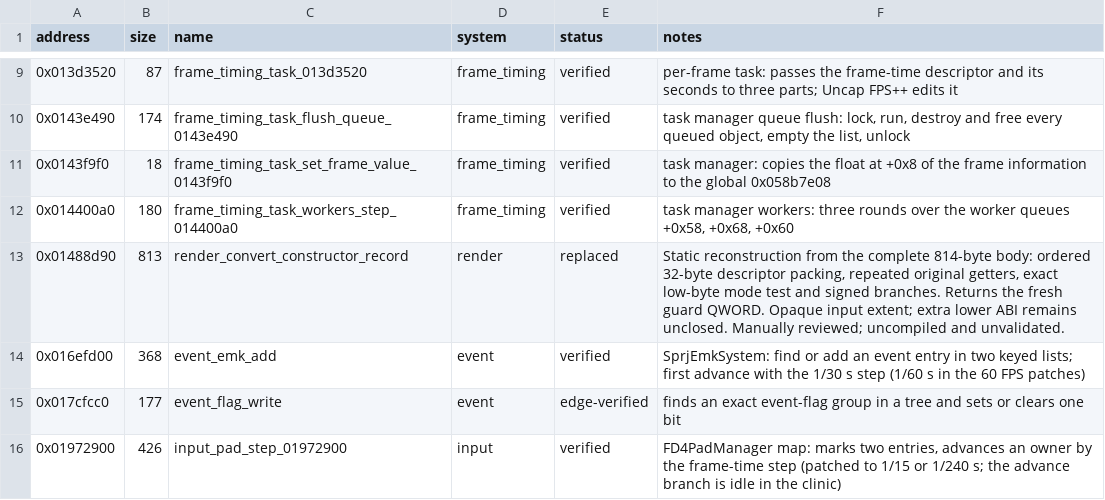
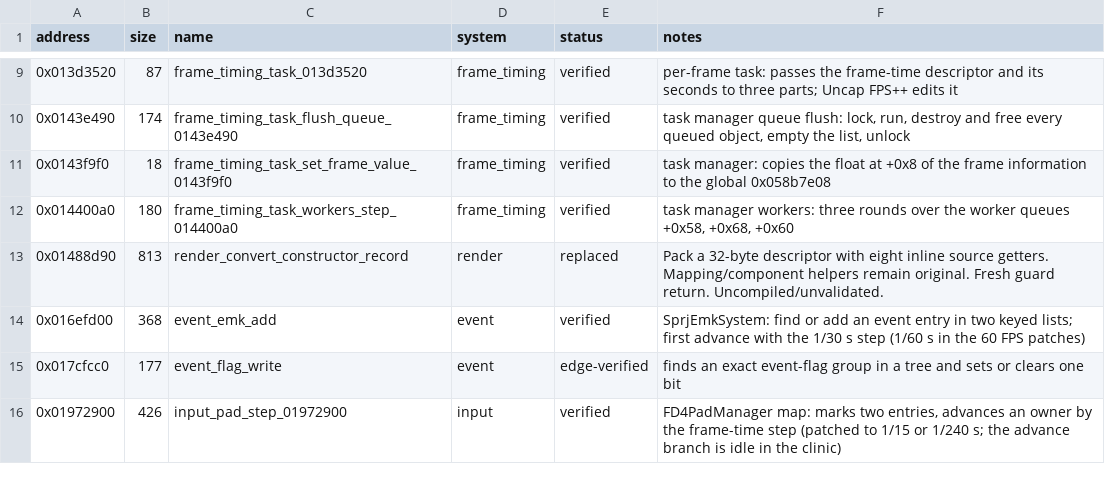
Before and after one commit to evill33t/Paleblood, a CSV file: symbols/functions.csv, drawn as a sheet; only a part is shown, gaps mark what is left out.

```diff
--- a/symbols/functions.csv
+++ b/symbols/functions.csv
@@ -12,3 +12,3 @@ address,size,name,system,status,notes
 0x014400a0,180,frame_timing_task_workers_step_014400a0,frame_timing,verified,"task manager workers: three rounds over the worker queues +0x58, +0x68, +0x60"
-0x01488d90,813,render_convert_constructor_record,render,replaced,"Static reconstruction from the complete 814-byte body: ordered 32-byte descriptor packing, repeated original getters, exact low-byte mode test and signed branches. Returns the fresh guard QWORD. Opaque input extent; extra lower ABI remains unclosed. Manually reviewed; uncompiled and unvalidated."
+0x01488d90,813,render_convert_constructor_record,render,replaced,Pack a 32-byte descriptor with eight inline source getters. Mapping/component helpers remain original. Fresh guard return. Uncompiled/unvalidated.
 0x016efd00,368,event_emk_add,event,verified,SprjEmkSystem: find or add an event entry in two keyed lists; first advance with the 1/30 s step (1/60 s in the 60 FPS patches)
```
Also changed, not shown: 2 other files.
